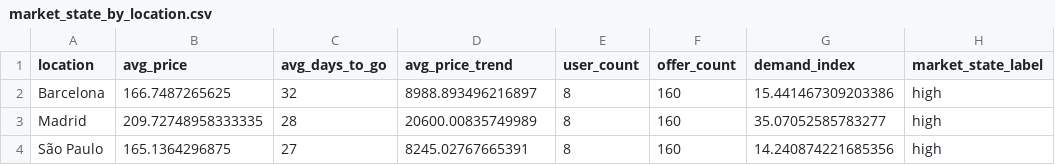
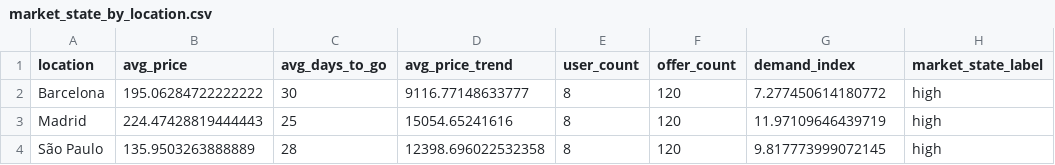
Before and after one commit to alifradi/Dynamic-Pricing-app, a CSV file: data/market_state_by_location.csv, drawn as a sheet.

```diff
--- a/data/market_state_by_location.csv
+++ b/data/market_state_by_location.csv
@@ -1,4 +1,4 @@
 location,avg_price,avg_days_to_go,avg_price_trend,user_count,offer_count,demand_index,market_state_label
-Barcelona,166.7487265625,32,8988.893496216897,8,160,15.441467309203386,high
-Madrid,209.72748958333335,28,20600.00835749989,8,160,35.07052585783277,high
-São Paulo,165.1364296875,27,8245.02767665391,8,160,14.240874221685356,high
+Barcelona,195.06284722222222,30,9116.77148633777,8,120,7.277450614180772,high
+Madrid,224.47428819444443,25,15054.65241616,8,120,11.97109646439719,high
+São Paulo,135.9503263888889,28,12398.696022532358,8,120,9.817773999072145,high
```
Also changed, not shown: data/conversion_probabilities.csv, data/optimization_ranking_results.csv, 9 other files.
